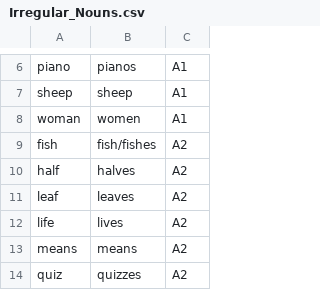
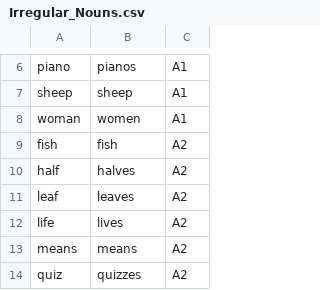
Before and after one commit to sundaybest3/NounSmart, a CSV file: Irregular_Nouns.csv, drawn as a sheet; only a part is shown, gaps mark what is left out.

Commit message:
Update Irregular_Nouns.csv

```diff
--- a/Irregular_Nouns.csv
+++ b/Irregular_Nouns.csv
@@ -8,3 +8,3 @@ sheep,sheep,A1
 woman,women,A1
-fish,fish/fishes,A2
+fish,fish,A2
 half,halves,A2
```
